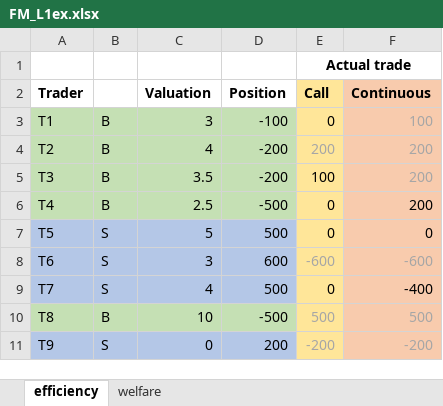
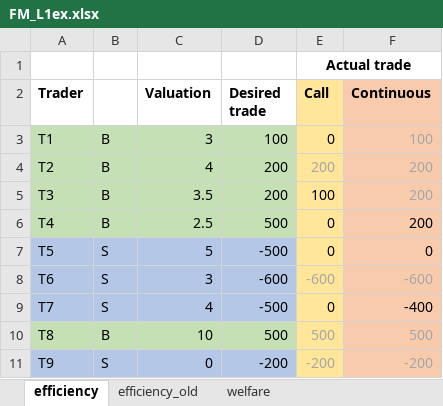
Before and after one commit to electronicgore/finmarkets, an Excel workbook: lectures/L1ex/FM_L1ex.xlsx, sheet efficiency, drawn as a sheet; values as stored, in another font and other column widths than the file's, no borders; the diff names each change by its address in the sheet, - before the commit and + after, or states it on an @@ line.

```diff
--- a/lectures/L1ex/FM_L1ex.xlsx (sheet efficiency)
+++ b/lectures/L1ex/FM_L1ex.xlsx (sheet efficiency)
+sheet tab: efficiency_old
-D2: Position
+D2: Desired trade
-D3 (Desired trade): -100
+D3 (Desired trade): 100
-D4:D5 (Desired trade): -200
+D4:D5 (Desired trade): 200
-D6 (Desired trade): -500
+D6 (Desired trade): 500
-D7 (Desired trade): 500
+D7 (Desired trade): -500
-D8 (Desired trade): 600
+D8 (Desired trade): -600
-D9 (Desired trade): 500
+D9 (Desired trade): -500
-D10 (Desired trade): -500
+D10 (Desired trade): 500
-D11 (Desired trade): 200
+D11 (Desired trade): -200
```
Also changed, not shown: sheet welfare, 4 other files.
